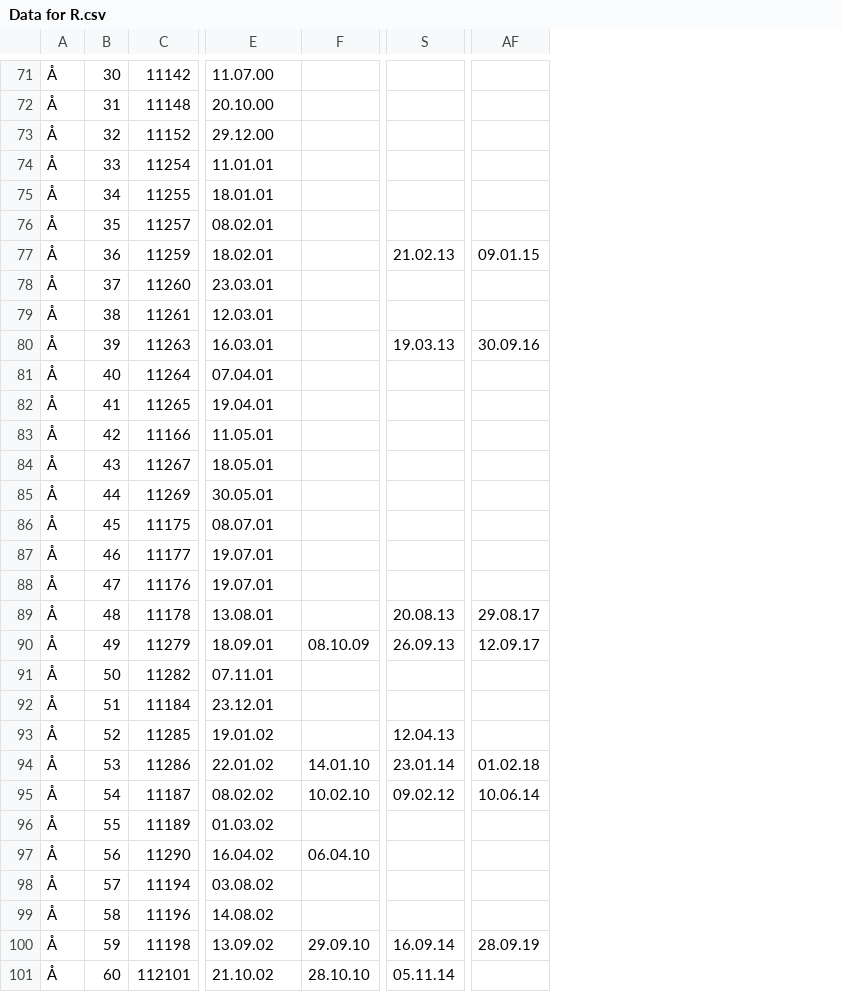
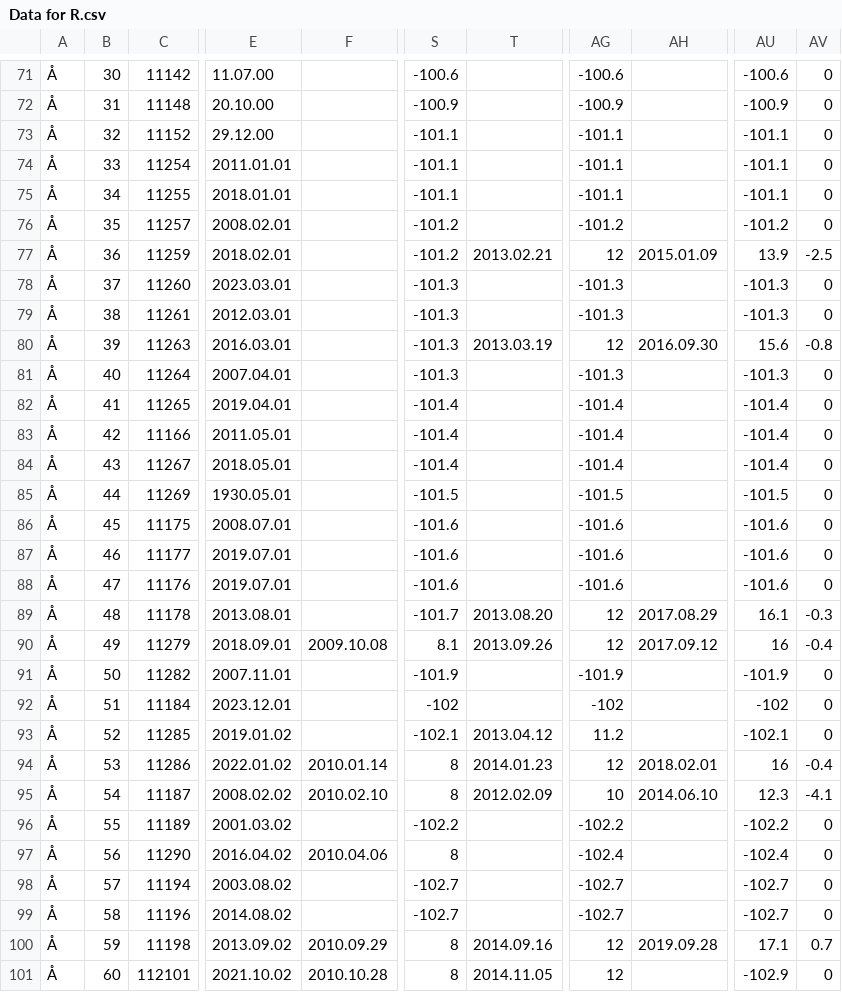
Before and after one commit to Christofferfuglkjaer/Dataproject, a CSV file: Data for R.csv, drawn as a sheet; only a part is shown, gaps mark what is left out; removed rows and columns are numbered as before the commit, all else as after; the diff covers the shown part only; the diff names each change by its address in the sheet, - before the commit and + after, or states it on an @@ line.

Commit message:
Angles data

```diff
--- a/Data for R.csv
+++ b/Data for R.csv
-column F, rows 90-101: 08.10.09 |  |  |  | 14.01.10 | 10.02.10 |  | 06.04.10 |  |  | 29.09.10 | 28.10.10
+column F, rows 90-101: 2009.10.08 |  |  |  | 2010.01.14 | 2010.02.10 |  | 2010.04.06 |  |  | 2010.09.29 | 2010.10.28
-column S, rows 77-101: 21.02.13 |  |  | 19.03.13 |  |  |  |  |  |  |  |  | 20.08.13 | 26.09.13 |  |  | 12.04.13 | 23.01.14 | 09.02.12 |  |  |  |  | 16.09.14 | 05.11.14
+column S, rows 71-101: -100.6 | -100.9 | -101.1 | -101.1 | -101.1 | -101.2 | -101.2 | -101.3 | -101.3 | -101.3 | -101.3 | -101.4 | -101.4 | -101.4 | -101.5 | -101.6 | -101.6 | -101.6 | -101.7 | 8.1 | -101.9 | -102 | -102.1 | 8 | 8 | -102.2 | 8 | -102.7 | -102.7 | 8 | 8
+column T, rows 77-101: 2013.02.21 |  |  | 2013.03.19 |  |  |  |  |  |  |  |  | 2013.08.20 | 2013.09.26 |  |  | 2013.04.12 | 2014.01.23 | 2012.02.09 |  |  |  |  | 2014.09.16 | 2014.11.05
-column AF, rows 77-100: 09.01.15 |  |  | 30.09.16 |  |  |  |  |  |  |  |  | 29.08.17 | 12.09.17 |  |  |  | 01.02.18 | 10.06.14 |  |  |  |  | 28.09.19
+column AG, rows 71-101: -100.6 | -100.9 | -101.1 | -101.1 | -101.1 | -101.2 | 12 | -101.3 | -101.3 | 12 | -101.3 | -101.4 | -101.4 | -101.4 | -101.5 | -101.6 | -101.6 | -101.6 | 12 | 12 | -101.9 | -102 | 11.2 | 12 | 10 | -102.2 | -102.4 | -102.7 | -102.7 | 12 | 12
+column AH, rows 77-100: 2015.01.09 |  |  | 2016.09.30 |  |  |  |  |  |  |  |  | 2017.08.29 | 2017.09.12 |  |  |  | 2018.02.01 | 2014.06.10 |  |  |  |  | 2019.09.28
+column AU, rows 71-101: -100.6 | -100.9 | -101.1 | -101.1 | -101.1 | -101.2 | 13.9 | -101.3 | -101.3 | 15.6 | -101.3 | -101.4 | -101.4 | -101.4 | -101.5 | -101.6 | -101.6 | -101.6 | 16.1 | 16 | -101.9 | -102 | -102.1 | 16 | 12.3 | -102.2 | -102.4 | -102.7 | -102.7 | 17.1 | -102.9
+column AV, rows 71-101: 0 | 0 | 0 | 0 | 0 | 0 | -2.5 | 0 | 0 | -0.8 | 0 | 0 | 0 | 0 | 0 | 0 | 0 | 0 | -0.3 | -0.4 | 0 | 0 | 0 | -0.4 | -4.1 | 0 | 0 | 0 | 0 | 0.7 | 0
-E74: 11.01.01
+E74: 2011.01.01
-E75: 18.01.01
+E75: 2018.01.01
-E76: 08.02.01
+E76: 2008.02.01
-E77: 18.02.01
+E77: 2018.02.01
-E78: 23.03.01
+E78: 2023.03.01
-E79: 12.03.01
+E79: 2012.03.01
-E80: 16.03.01
+E80: 2016.03.01
-E81: 07.04.01
+E81: 2007.04.01
-E82: 19.04.01
+E82: 2019.04.01
-E83: 11.05.01
+E83: 2011.05.01
-E84: 18.05.01
+E84: 2018.05.01
-E85: 30.05.01
+E85: 1930.05.01
-E86: 08.07.01
+E86: 2008.07.01
-E87:E88: 19.07.01
+E87:E88: 2019.07.01
-E89: 13.08.01
+E89: 2013.08.01
-E90: 18.09.01
+E90: 2018.09.01
-E91: 07.11.01
+E91: 2007.11.01
-E92: 23.12.01
+E92: 2023.12.01
-E93: 19.01.02
+E93: 2019.01.02
-E94: 22.01.02
+E94: 2022.01.02
-E95: 08.02.02
+E95: 2008.02.02
-E96: 01.03.02
+E96: 2001.03.02
-E97: 16.04.02
+E97: 2016.04.02
-E98: 03.08.02
+E98: 2003.08.02
-E99: 14.08.02
+E99: 2014.08.02
-E100: 13.09.02
+E100: 2013.09.02
-E101: 21.10.02
+E101: 2021.10.02
```
Also changed, not shown: 51 edited cells elsewhere in this file, 3 other files.
